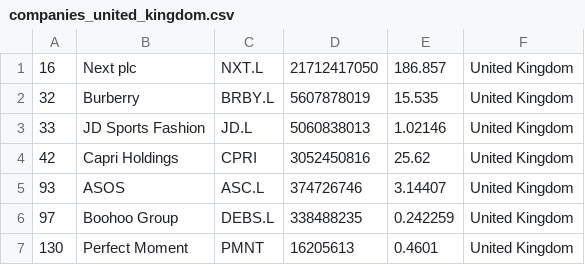
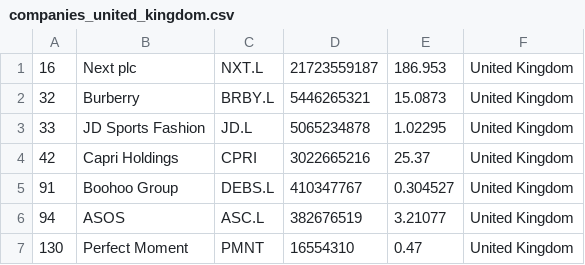
Before and after one commit to JavaJMR/merida-june-6-2024, a CSV file: companies_united_kingdom.csv, drawn as a sheet.

```diff
--- a/companies_united_kingdom.csv
+++ b/companies_united_kingdom.csv
@@ -1,7 +1,7 @@
-"16","Next plc","NXT.L","21712417050","186.857","United Kingdom"
-"32","Burberry","BRBY.L","5607878019","15.535","United Kingdom"
-"33","JD Sports Fashion","JD.L","5060838013","1.02146","United Kingdom"
-"42","Capri Holdings","CPRI","3052450816","25.62","United Kingdom"
-"93","ASOS","ASC.L","374726746","3.14407","United Kingdom"
-"97","Boohoo Group","DEBS.L","338488235","0.242259","United Kingdom"
-"130","Perfect Moment","PMNT","16205613","0.4601","United Kingdom"
+"16","Next plc","NXT.L","21723559187","186.953","United Kingdom"
+"32","Burberry","BRBY.L","5446265321","15.0873","United Kingdom"
+"33","JD Sports Fashion","JD.L","5065234878","1.02295","United Kingdom"
+"42","Capri Holdings","CPRI","3022665216","25.37","United Kingdom"
+"91","Boohoo Group","DEBS.L","410347767","0.304527","United Kingdom"
+"94","ASOS","ASC.L","382676519","3.21077","United Kingdom"
+"130","Perfect Moment","PMNT","16554310","0.47","United Kingdom"
```
Also changed, not shown: companies-all.csv, companies_france.csv, 1 other file.
